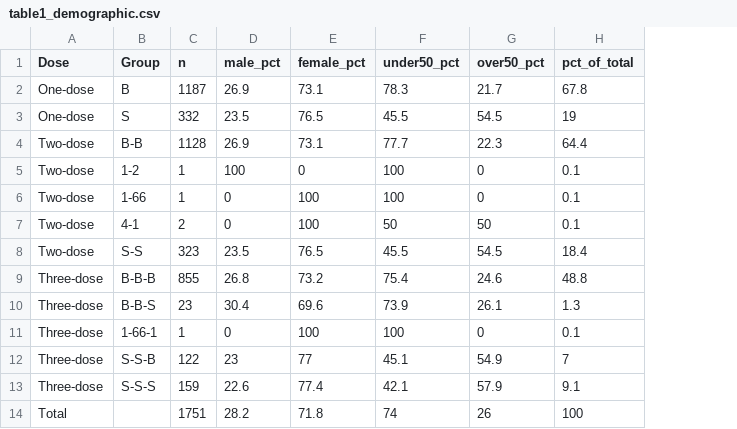
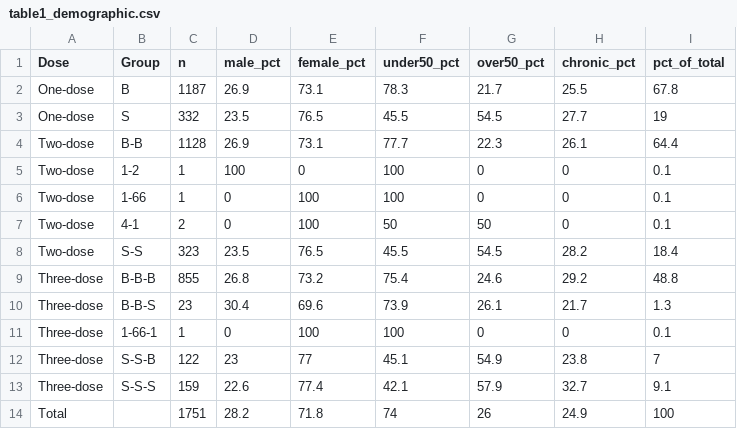
Before and after one commit to tanmayi-pat-hku/hcw_antibody_waning, a CSV file: tables/table1_demographic.csv, drawn as a sheet; the diff names each change by its address in the sheet, - before the commit and + after, or states it on an @@ line.

```diff
--- a/tables/table1_demographic.csv
+++ b/tables/table1_demographic.csv
+column H (chronic_pct), rows 2-14: 25.5 | 27.7 | 26.1 | 0 | 0 | 0 | 28.2 | 29.2 | 21.7 | 0 | 23.8 | 32.7 | 24.9
```
Also changed, not shown: 5 other files.
